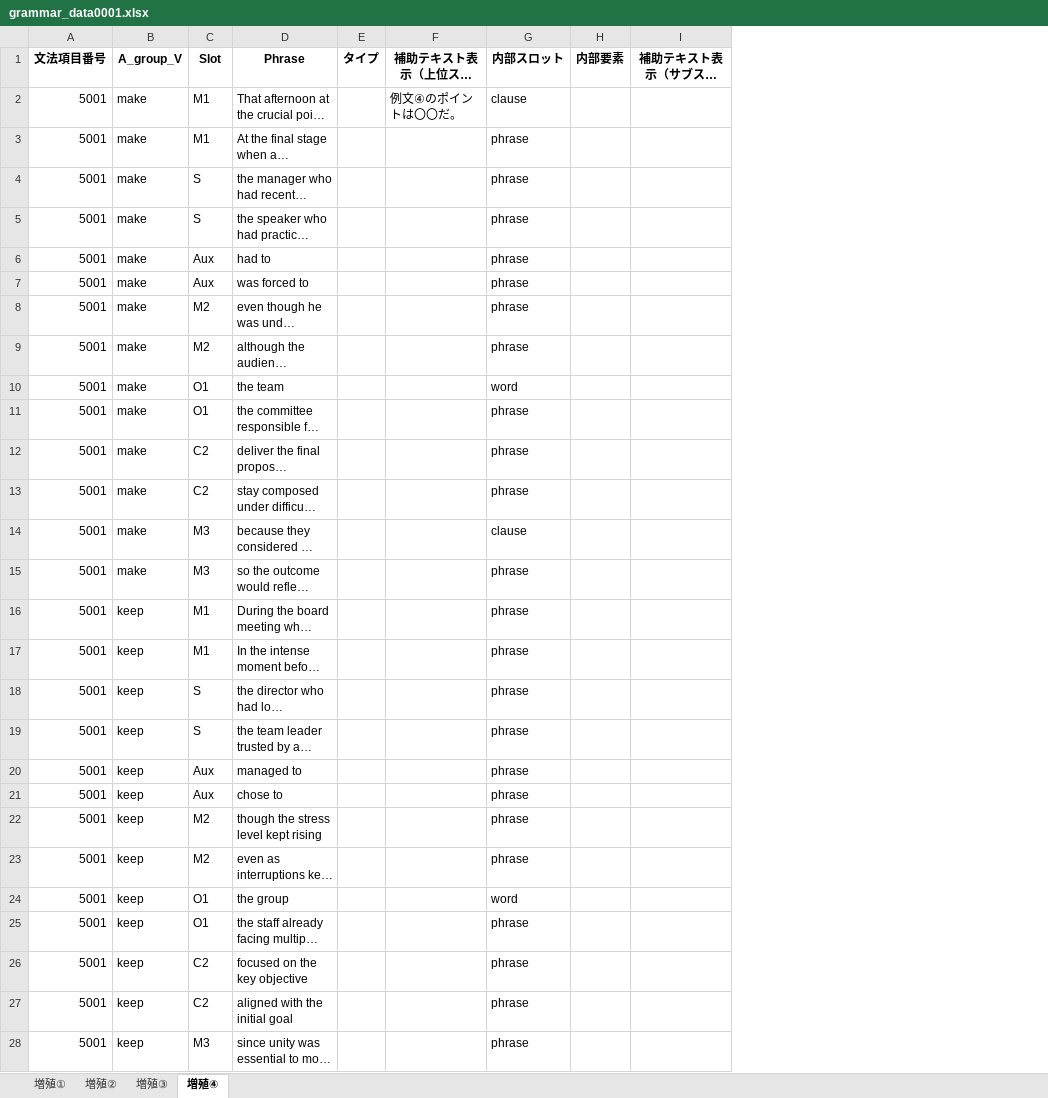
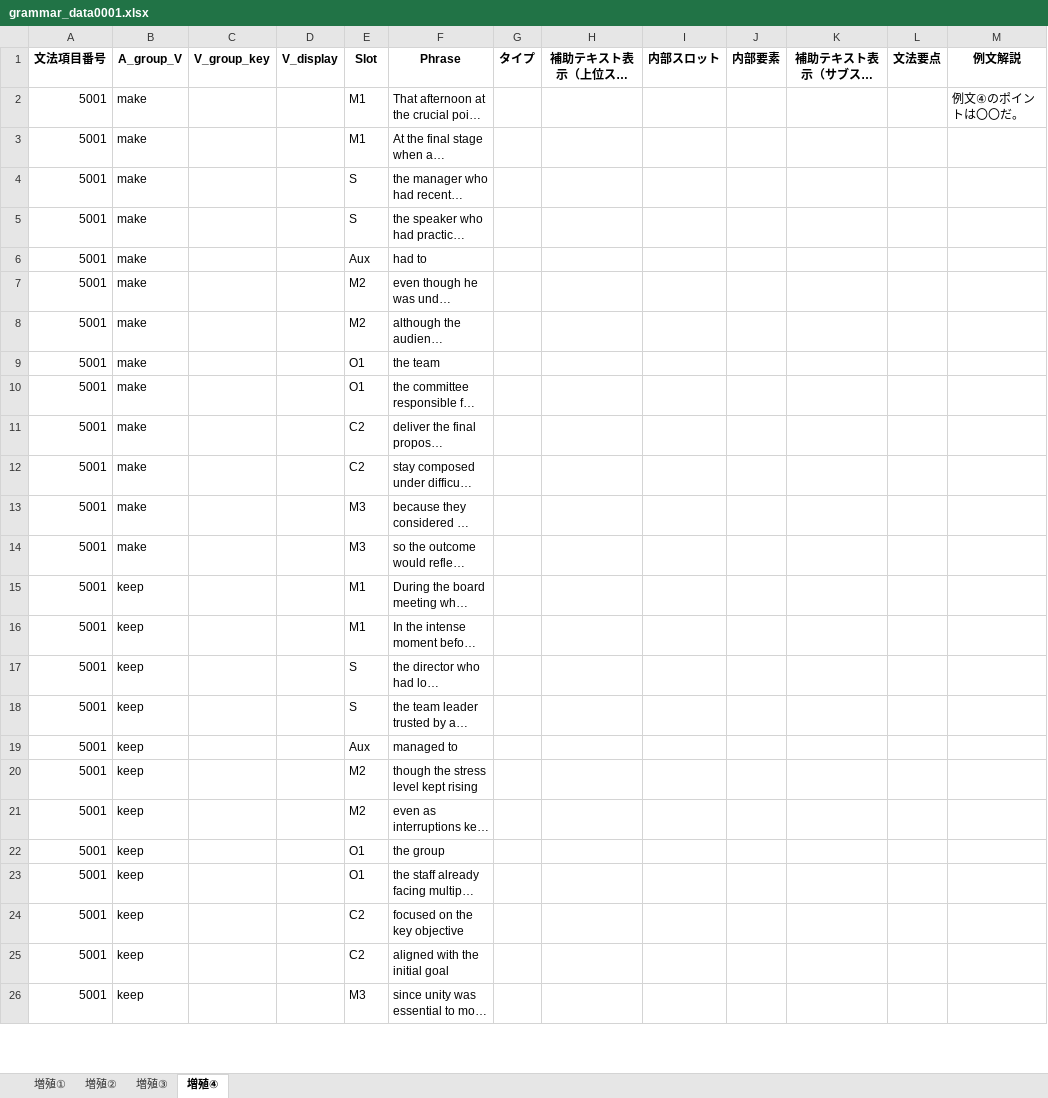
Before and after one commit to altheahfy/Rephrase-Project02, an Excel workbook: data/grammar_data0001.xlsx, sheet 増殖④, drawn as a sheet; only a part is shown; long unchanged cells end in …; values as stored, in another font and other column widths than the file's, no borders; removed rows and columns are numbered as before the commit, all else as after; the diff covers the shown part only; the diff names each change by its address in the sheet, - before the commit and + after, or states it on an @@ line.

```diff
--- a/data/grammar_data0001.xlsx (sheet 増殖④)
+++ b/data/grammar_data0001.xlsx (sheet 増殖④)
+column C (V_group_key), empty
+column D (V_display), empty
+column L (文法要点), empty
+column M (例文解説), row 2: 例文④のポイントは〇〇だ。
-H2 (補助テキスト表示（上位スロット）): 例文④のポイントは〇〇だ。
+H2 (補助テキスト表示（上位スロット）): (empty)
-I2 (内部スロット): clause
+I2 (内部スロット): (empty)
-I3:I6 (内部スロット): phrase
+I3:I6 (内部スロット): (empty)
-row 7: 5001 | make | Aux | was forced to |  |  | phrase
-I7:I8 (内部スロット): phrase
+I7:I8 (内部スロット): (empty)
-I9 (内部スロット): word
+I9 (内部スロット): (empty)
-I10:I12 (内部スロット): phrase
+I10:I12 (内部スロット): (empty)
-I13 (内部スロット): clause
+I13 (内部スロット): (empty)
-I14:I19 (内部スロット): phrase
+I14:I19 (内部スロット): (empty)
-row 21: 5001 | keep | Aux | chose to |  |  | phrase
-I20:I21 (内部スロット): phrase
+I20:I21 (内部スロット): (empty)
-I22 (内部スロット): word
+I22 (内部スロット): (empty)
-I23:I26 (内部スロット): phrase
+I23:I26 (内部スロット): (empty)
```
Also changed, not shown: 1 removed row and 14 edited cells elsewhere in this sheet, sheet 増殖①, sheet 増殖②, sheet 増殖③.
